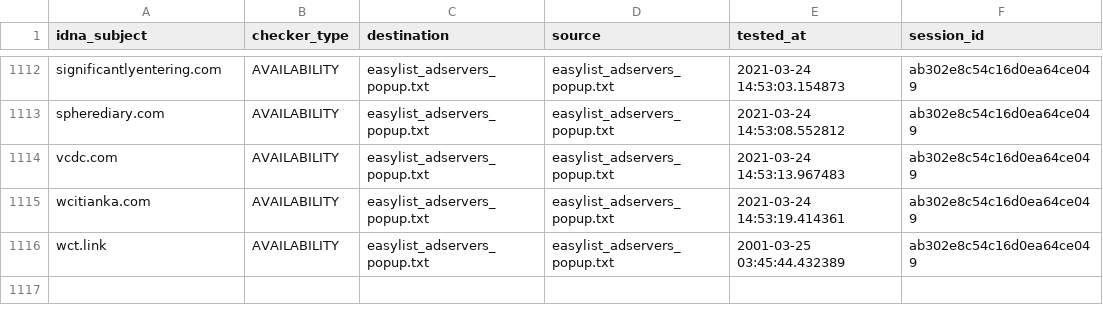
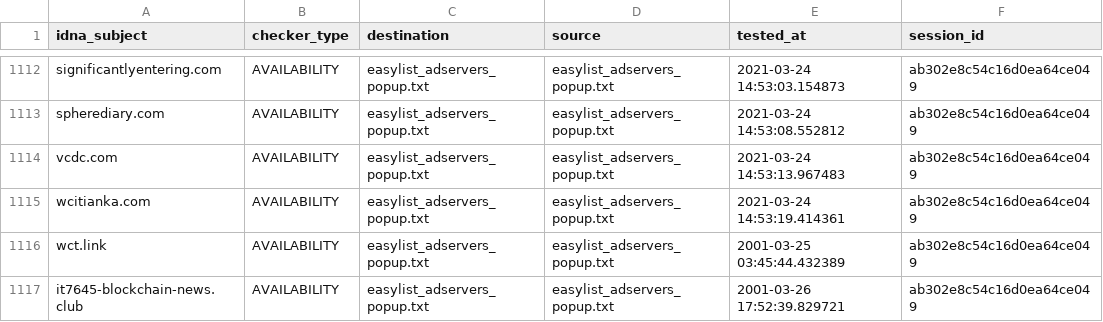
Before and after one commit to dns-test/EasyList, a CSV file: output/easylist_adservers_popup.txt/continue.csv, drawn as a sheet; only a part is shown, gaps mark what is left out; the diff names each change by its address in the sheet, - before the commit and + after, or states it on an @@ line.

```diff
--- a/output/easylist_adservers_popup.txt/continue.csv
+++ b/output/easylist_adservers_popup.txt/continue.csv
+row 1117: it7645-blockchain-news.club | AVAILABILITY | easylist_adservers_popup.txt | easylist_adservers_popup.txt | 2001-03-26 17:52:39.829721 | ab302e8c54c16d0ea64ce049
```
Also changed, not shown: 6 other files.
